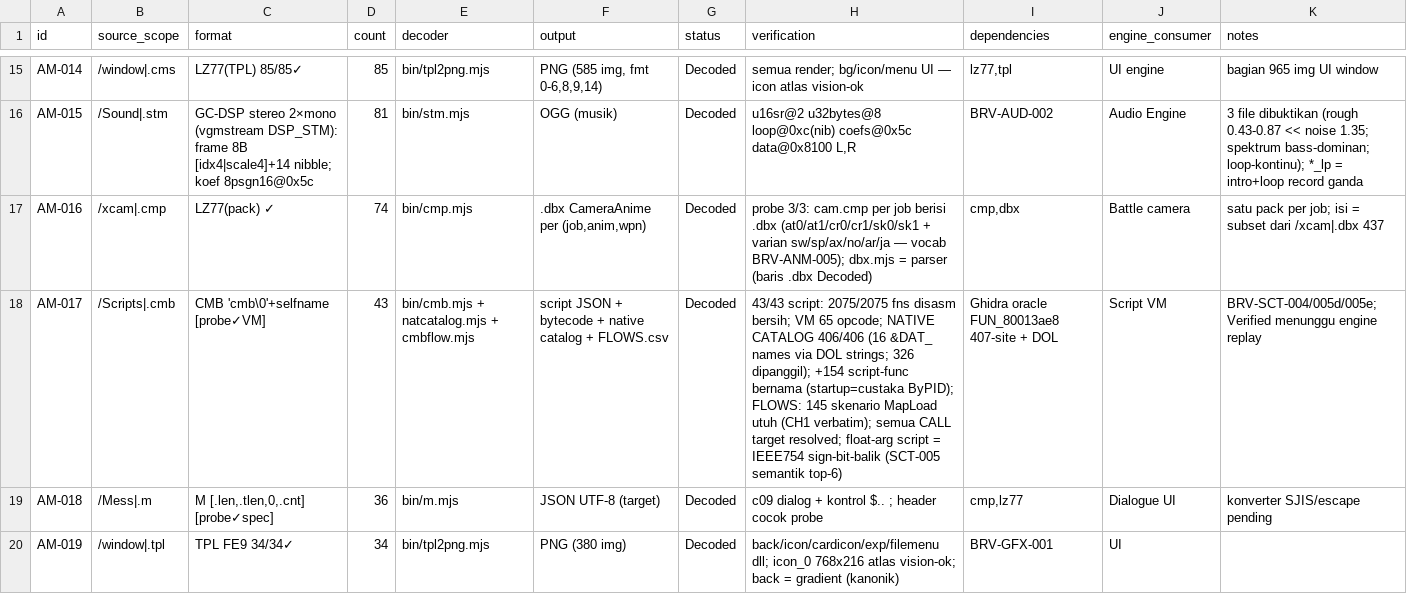
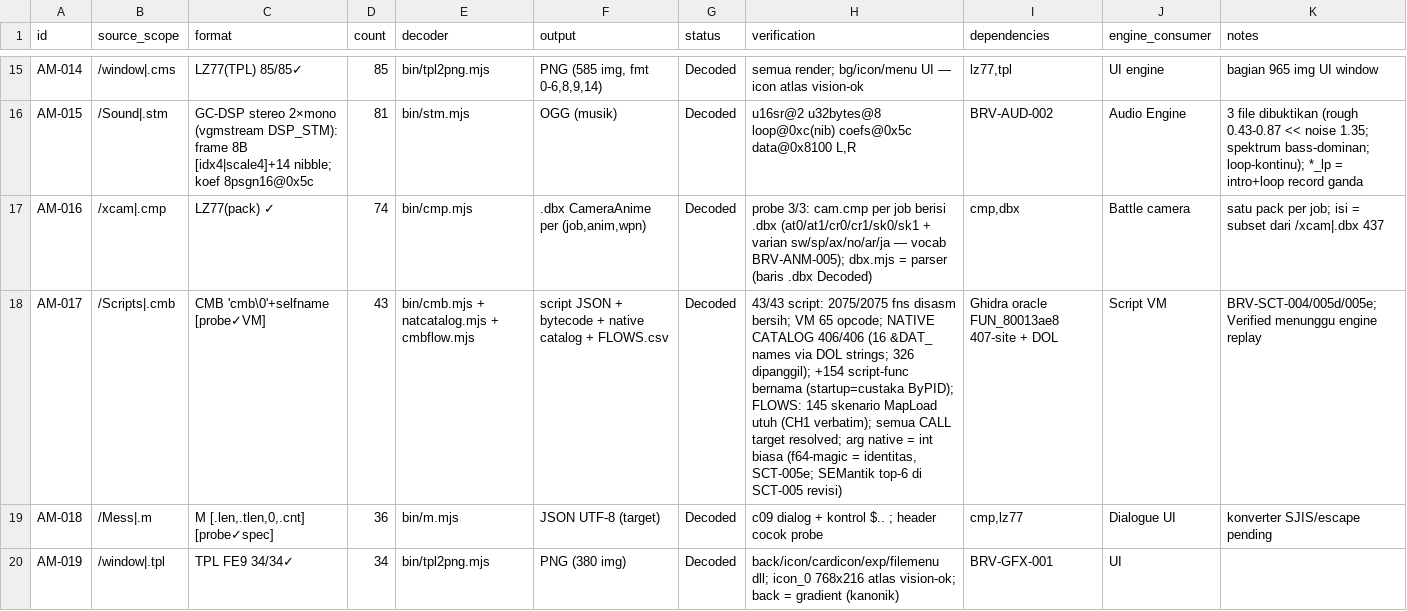
Before and after one commit to valdifebrian/Fire-Emblem---PA-Port, a CSV file: docs/FE9_ASSET_MATRIX.csv, drawn as a sheet; only a part is shown, gaps mark what is left out; the diff names each change by its address in the sheet, - before the commit and + after, or states it on an @@ line.

Commit message:
[AM-097][P1] spec consistency fix + SCT-009 content: retract float-convention claim (f64-magic = identity per 005e numeric proof - no arg transform in engine); dispos_c 212 records decoded content: alternating UNIT[PID|JID|IID*<=3] <-> AI[SEQ*|MTYPE] (Ashnard/Tanis/Zihark loadouts readable)

```diff
--- a/docs/FE9_ASSET_MATRIX.csv
+++ b/docs/FE9_ASSET_MATRIX.csv
-H18 (verification): …target resolved; float-arg script = IEEE754 sign-bit-balik (SCT-005 semantik top-6)
+H18 (verification): …target resolved; arg native = int biasa (f64-magic = identitas, SCT-005e; SEMantik top-6 di SCT-005 revisi)
```
Also changed, not shown: 1 other file.
